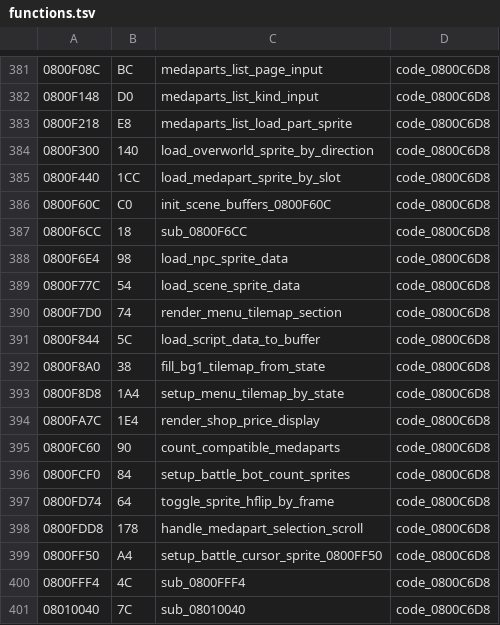
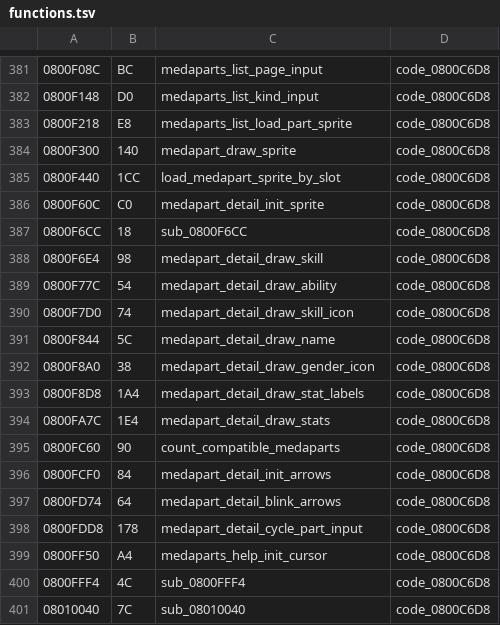
Before and after one commit to rommerhacks/medabots-rokusho, a TSV file: config/functions.tsv, drawn as a sheet; only a part is shown, gaps mark what is left out.

```diff
--- a/config/functions.tsv
+++ b/config/functions.tsv
@@ -383,18 +383,18 @@
 0800F218	E8	medaparts_list_load_part_sprite	code_0800C6D8
-0800F300	140	load_overworld_sprite_by_direction	code_0800C6D8
+0800F300	140	medapart_draw_sprite	code_0800C6D8
 0800F440	1CC	load_medapart_sprite_by_slot	code_0800C6D8
-0800F60C	C0	init_scene_buffers_0800F60C	code_0800C6D8
+0800F60C	C0	medapart_detail_init_sprite	code_0800C6D8
 0800F6CC	18	sub_0800F6CC	code_0800C6D8
-0800F6E4	98	load_npc_sprite_data	code_0800C6D8
-0800F77C	54	load_scene_sprite_data	code_0800C6D8
-0800F7D0	74	render_menu_tilemap_section	code_0800C6D8
-0800F844	5C	load_script_data_to_buffer	code_0800C6D8
-0800F8A0	38	fill_bg1_tilemap_from_state	code_0800C6D8
-0800F8D8	1A4	setup_menu_tilemap_by_state	code_0800C6D8
-0800FA7C	1E4	render_shop_price_display	code_0800C6D8
+0800F6E4	98	medapart_detail_draw_skill	code_0800C6D8
+0800F77C	54	medapart_detail_draw_ability	code_0800C6D8
+0800F7D0	74	medapart_detail_draw_skill_icon	code_0800C6D8
+0800F844	5C	medapart_detail_draw_name	code_0800C6D8
+0800F8A0	38	medapart_detail_draw_gender_icon	code_0800C6D8
+0800F8D8	1A4	medapart_detail_draw_stat_labels	code_0800C6D8
+0800FA7C	1E4	medapart_detail_draw_stats	code_0800C6D8
 0800FC60	90	count_compatible_medaparts	code_0800C6D8
-0800FCF0	84	setup_battle_bot_count_sprites	code_0800C6D8
-0800FD74	64	toggle_sprite_hflip_by_frame	code_0800C6D8
-0800FDD8	178	handle_medapart_selection_scroll	code_0800C6D8
-0800FF50	A4	setup_battle_cursor_sprite_0800FF50	code_0800C6D8
+0800FCF0	84	medapart_detail_init_arrows	code_0800C6D8
+0800FD74	64	medapart_detail_blink_arrows	code_0800C6D8
+0800FDD8	178	medapart_detail_cycle_part_input	code_0800C6D8
+0800FF50	A4	medaparts_help_init_cursor	code_0800C6D8
 0800FFF4	4C	sub_0800FFF4	code_0800C6D8
```
Also changed, not shown: 5 other files.
